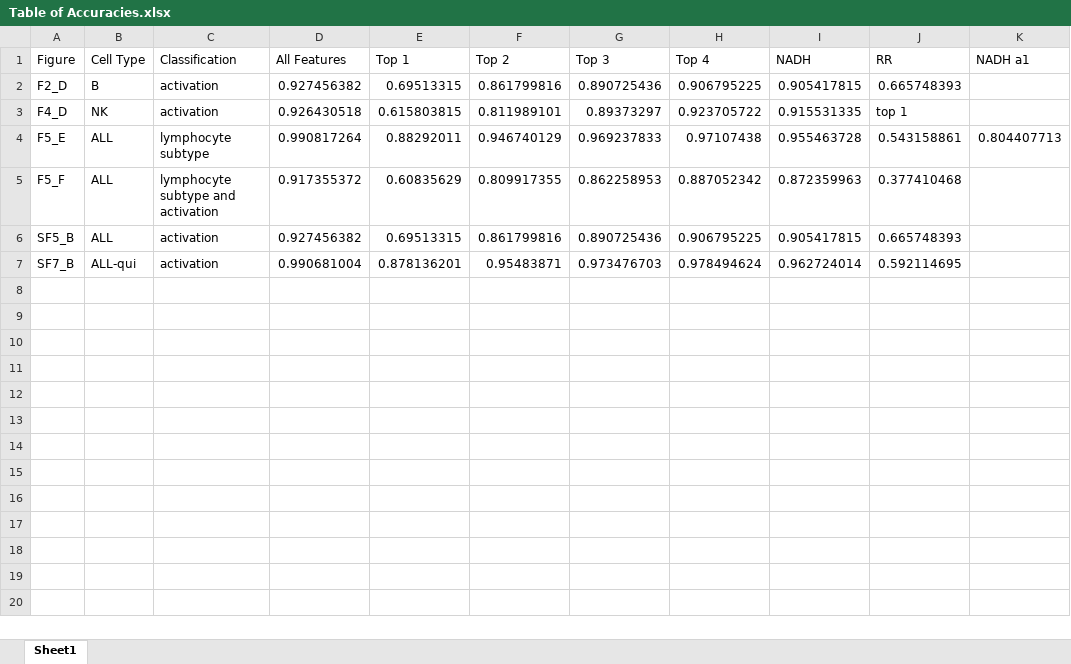
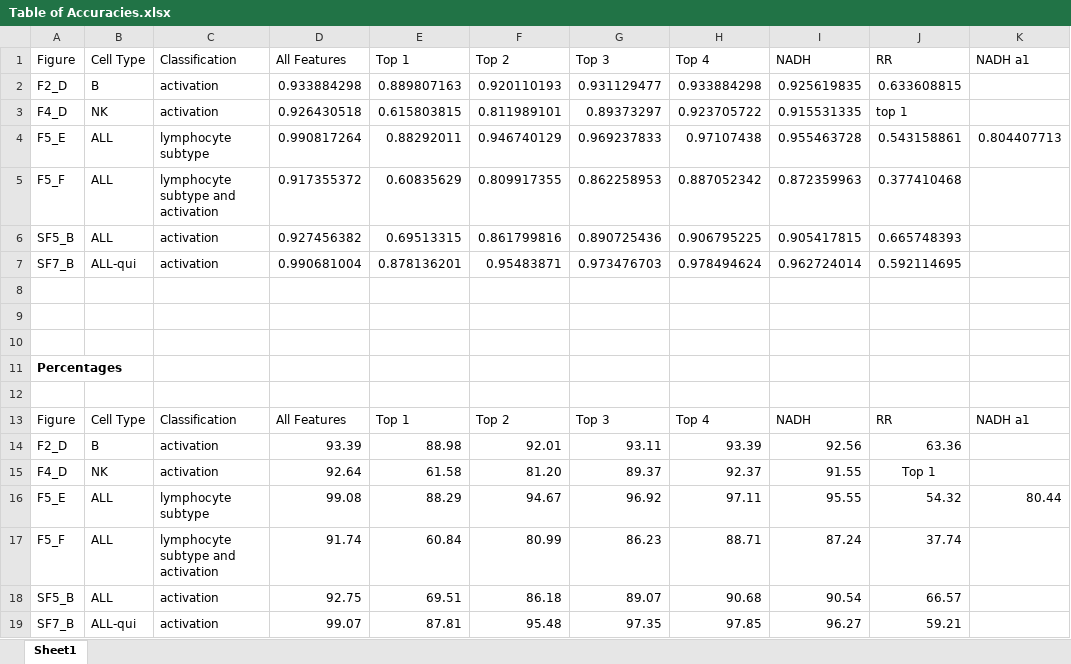
Before and after one commit to skalalab/schmitz_r-lymphocyte_activation, an Excel workbook: figures/Table of Accuracies.xlsx, sheet Sheet1, drawn as a sheet; values as stored, in another font and other column widths than the file's, no borders; the diff names each change by its address in the sheet, - before the commit and + after, or states it on an @@ line.

Commit message:
Update Table of Accuracies.xlsx

```diff
--- a/figures/Table of Accuracies.xlsx (sheet Sheet1)
+++ b/figures/Table of Accuracies.xlsx (sheet Sheet1)
-D2: 0.927456382
+D2: 0.933884298
-E2: 0.69513315
+E2: 0.889807163
-F2: 0.861799816
+F2: 0.920110193
-G2: 0.890725436
+G2: 0.931129477
-H2: 0.906795225
+H2: 0.933884298
-I2: 0.905417815
+I2: 0.925619835
-J2: 0.665748393
+J2: 0.633608815
+row 8: (empty)
+row 9: (empty)
+row 10: (empty)
+row 11: Percentages
+row 12: (empty)
+row 13: Figure | Cell Type | Classification | All Features | Top 1 | Top 2 | Top 3 | Top 4 | NADH | RR | NADH a1
+row 14: F2_D | B | activation | 93.39 | 88.98 | 92.01 | 93.11 | 93.39 | 92.56 | 63.36
+row 15: F4_D | NK | activation | 92.64 | 61.58 | 81.20 | 89.37 | 92.37 | 91.55 | Top 1
+row 16: F5_E | ALL | lymphocyte subtype | 99.08 | 88.29 | 94.67 | 96.92 | 97.11 | 95.55 | 54.32 | 80.44
+row 17: F5_F | ALL | lymphocyte subtype and activation | 91.74 | 60.84 | 80.99 | 86.23 | 88.71 | 87.24 | 37.74
+row 18: SF5_B | ALL | activation | 92.75 | 69.51 | 86.18 | 89.07 | 90.68 | 90.54 | 66.57
+row 19: SF7_B | ALL-qui | activation | 99.07 | 87.81 | 95.48 | 97.35 | 97.85 | 96.27 | 59.21
```
